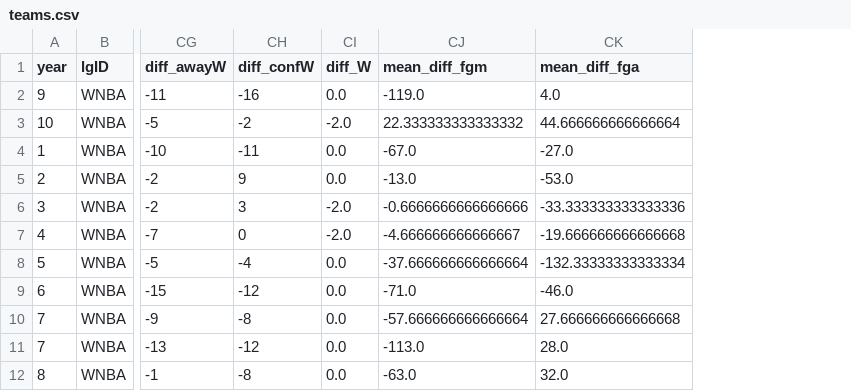
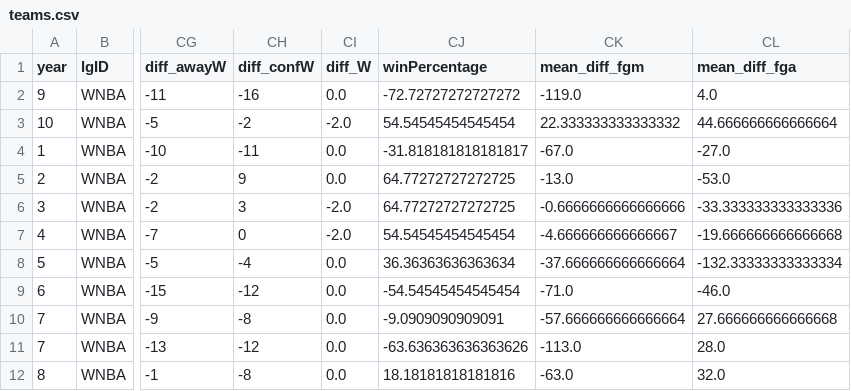
Before and after one commit to miguelfbml/AC-FEUP, a CSV file: proj/novos/teams.csv, drawn as a sheet; only a part is shown, gaps mark what is left out; the diff names each change by its address in the sheet, - before the commit and + after, or states it on an @@ line.

```diff
--- a/proj/novos/teams.csv
+++ b/proj/novos/teams.csv
+column CJ (winPercentage), rows 2-12: -72.72727272727272 | 54.54545454545454 | -31.818181818181817 | 64.77272727272725 | 64.77272727272725 | 54.54545454545454 | 36.36363636363634 | -54.54545454545454 | -9.0909090909091 | -63.636363636363626 | 18.18181818181816
```
Also changed, not shown: 1 other file.
